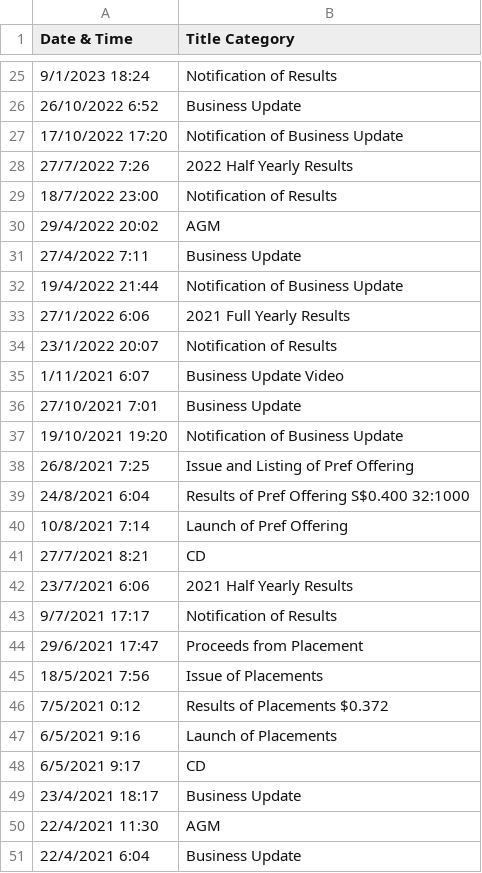
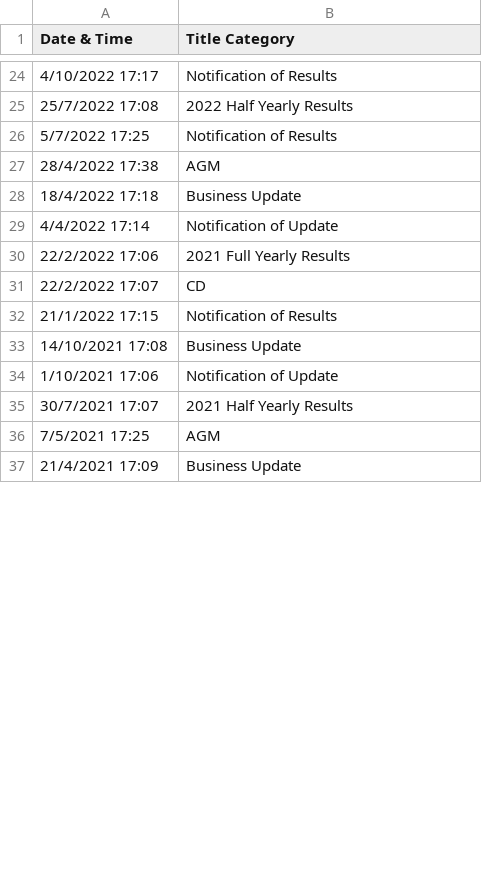
Before and after one commit to maxloosmu/predict, a CSV file: financials/priced.csv, drawn as a sheet; only a part is shown, gaps mark what is left out; the diff covers the shown part only.

```diff
--- a/financials/priced.csv
+++ b/financials/priced.csv
@@ -25,27 +24,14 @@ Date & Time,Title Category
-9/1/2023 18:24,Notification of Results
-26/10/2022 6:52,Business Update
-17/10/2022 17:20,Notification of Business Update
-27/7/2022 7:26,2022 Half Yearly Results
-18/7/2022 23:00,Notification of Results
-29/4/2022 20:02,AGM
-27/4/2022 7:11,Business Update
-19/4/2022 21:44,Notification of Business Update
-27/1/2022 6:06,2021 Full Yearly Results
-23/1/2022 20:07,Notification of Results
-1/11/2021 6:07,Business Update Video
-27/10/2021 7:01,Business Update
-19/10/2021 19:20,Notification of Business Update
-26/8/2021 7:25,Issue and Listing of Pref Offering
-24/8/2021 6:04,Results of Pref Offering  S$0.400  32:1000
-10/8/2021 7:14,Launch of Pref Offering
-27/7/2021 8:21,CD
-23/7/2021 6:06,2021 Half Yearly Results
-9/7/2021 17:17,Notification of Results
-29/6/2021 17:47,Proceeds from Placement
-18/5/2021 7:56,Issue of Placements
-7/5/2021 0:12,Results of Placements  $0.372
-6/5/2021 9:16,Launch of Placements
-6/5/2021 9:17,CD
-23/4/2021 18:17,Business Update
-22/4/2021 11:30,AGM
-22/4/2021 6:04,Business Update
+4/10/2022 17:17,Notification of Results
+25/7/2022 17:08,2022 Half Yearly Results
+5/7/2022 17:25,Notification of Results
+28/4/2022 17:38,AGM
+18/4/2022 17:18,Business Update
+4/4/2022 17:14,Notification of Update
+22/2/2022 17:06,2021 Full Yearly Results
+22/2/2022 17:07,CD
+21/1/2022 17:15,Notification of Results
+14/10/2021 17:08,Business Update
+1/10/2021 17:06,Notification of Update
+30/7/2021 17:07,2021 Half Yearly Results
+7/5/2021 17:25,AGM
+21/4/2021 17:09,Business Update
```
Also changed, not shown: 10 added rows, 11 removed rows and 15 edited cells elsewhere in this file, financials/formatted.csv, financials/formatted2.csv, 6 other files.
